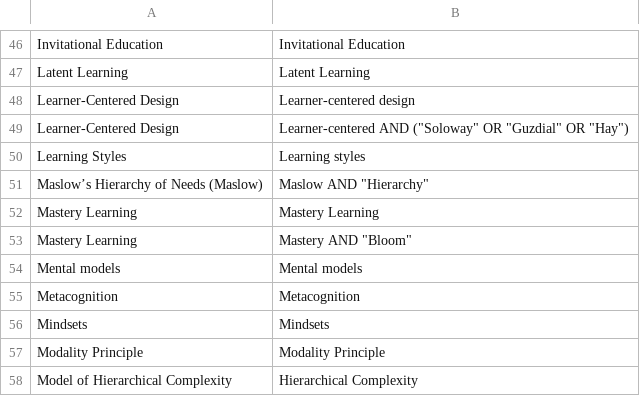
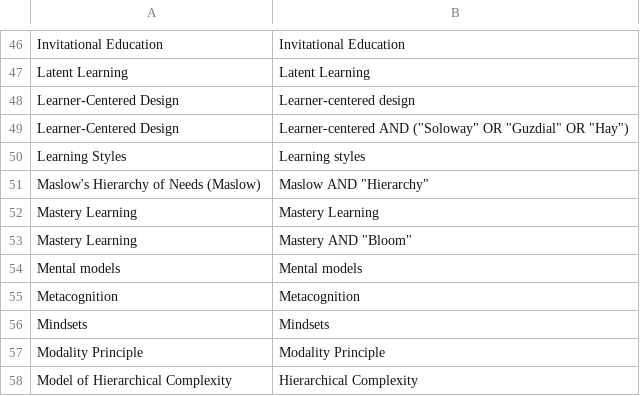
Before and after one commit to jrobinson-uk/paper_search, a CSV file: theories-terms.csv, drawn as a sheet; only a part is shown, gaps mark what is left out; the diff names each change by its address in the sheet, - before the commit and + after, or states it on an @@ line.

Commit message:
Cleaning up theory names in theories-terms

```diff
--- a/theories-terms.csv
+++ b/theories-terms.csv
-A51: Maslow’s Hierarchy of Needs (Maslow)
+A51: Maslow's Hierarchy of Needs (Maslow)
```
